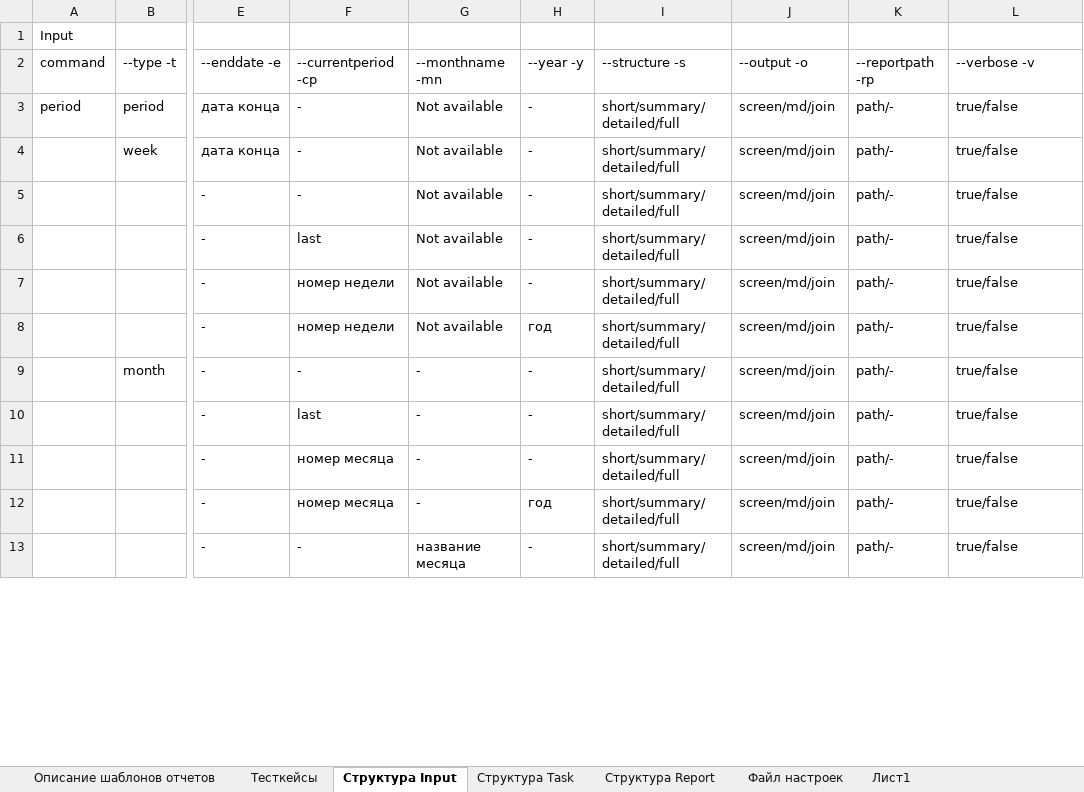
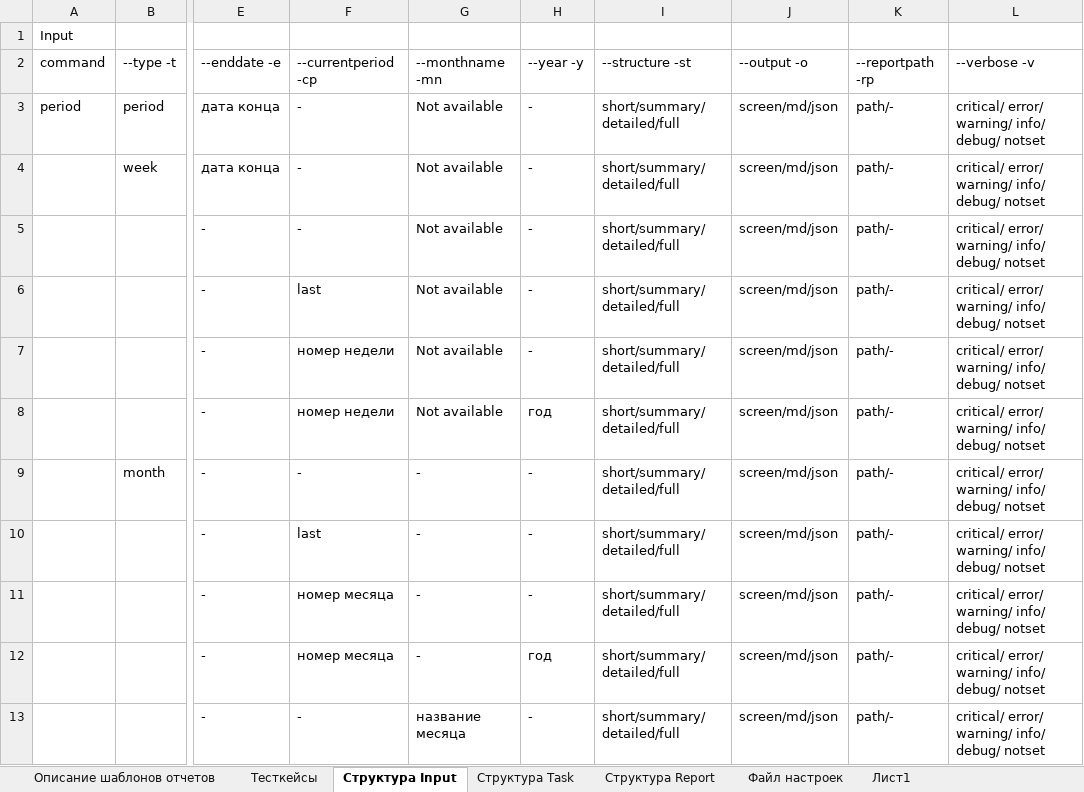
Before and after one commit to ConsMikh/ReportMaker, an Excel workbook: Docs/Проектирование/Исходные данные.xlsx, sheet Структура Input, drawn as a sheet; only a part is shown, gaps mark what is left out; values as stored, in another font and other column widths than the file's, no borders; the diff covers the shown part only; the diff names each change by its address in the sheet, - before the commit and + after, or states it on an @@ line.

```diff
--- a/Docs/Проектирование/Исходные данные.xlsx (sheet Структура Input)
+++ b/Docs/Проектирование/Исходные данные.xlsx (sheet Структура Input)
-I2: --structure -s
+I2: --structure -st
-J3:J13: screen/md/join
+J3:J13: screen/md/json
-L3:L13: true/false
+L3:L13: critical/ error/ warning/ info/ debug/ notset
```
Also changed, not shown: 19 edited cells elsewhere in this sheet, 3 other files.
